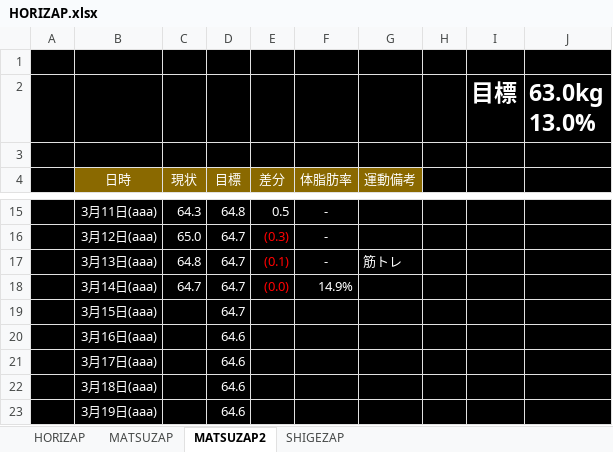
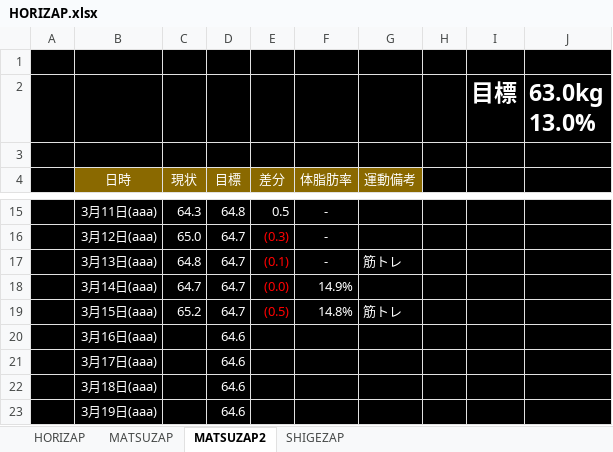
Before and after one commit to GS-Shigenaga/HORIZAP, an Excel workbook: HORIZAP.xlsx, sheet MATSUZAP2, drawn as a sheet; only a part is shown, gaps mark what is left out; values as stored, in another font and other column widths than the file's, no borders; charts and pictures not drawn; the diff names each change by its address in the sheet, - before the commit and + after, or states it on an @@ line.

Commit message:
やばい・・・腹回りがたるんできた・・・

```diff
--- a/HORIZAP.xlsx (sheet MATSUZAP2)
+++ b/HORIZAP.xlsx (sheet MATSUZAP2)
-C19 (現状): (empty)
+C19 (現状): 65.2
-E19 (差分): (empty)
+E19 (差分): (0.5)
-F19 (体脂肪率): (empty)
+F19 (体脂肪率): 14.8%
-G19 (運動備考): (empty)
+G19 (運動備考): 筋トレ
```
Also changed, not shown: charts or pictures.
